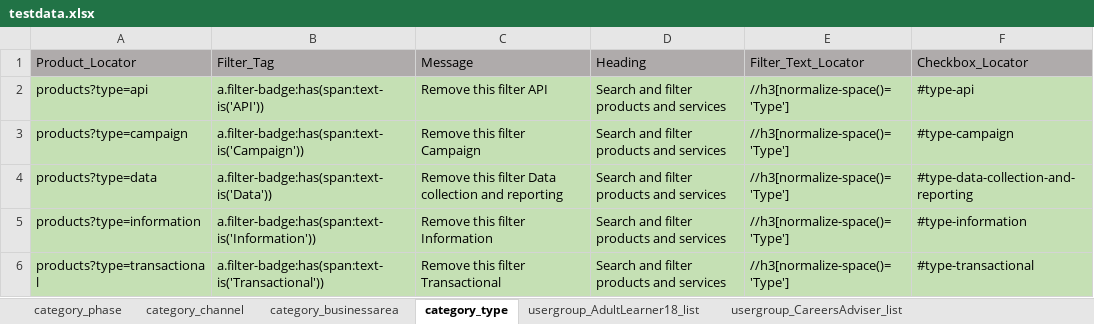
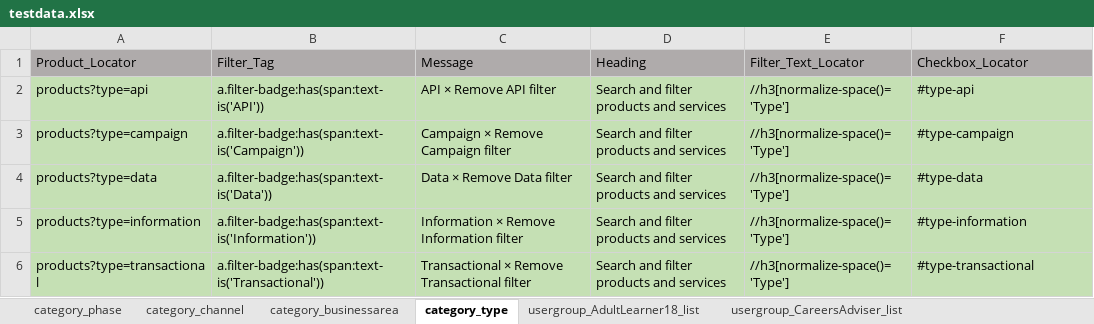
Before and after one commit to DFE-Digital/find-information-products-services-tests, an Excel workbook: testdata.xlsx, sheet category_type, drawn as a sheet; values as stored, in another font and other column widths than the file's, no borders; the diff names each change by its address in the sheet, - before the commit and + after, or states it on an @@ line.

Commit message:
FiltersCategoryView-TypeCategory_US#276

```diff
--- a/testdata.xlsx (sheet category_type)
+++ b/testdata.xlsx (sheet category_type)
-C2 (Message): Remove this filter API
+C2 (Message): API × Remove API filter
-C3 (Message): Remove this filter Campaign
+C3 (Message): Campaign × Remove Campaign filter
-C4 (Message): Remove this filter Data collection and reporting
+C4 (Message): Data × Remove Data filter
-F4 (Checkbox_Locator): #type-data-collection-and-reporting
+F4 (Checkbox_Locator): #type-data
-C5 (Message): Remove this filter Information
+C5 (Message): Information × Remove Information filter
-C6 (Message): Remove this filter Transactional
+C6 (Message): Transactional × Remove Transactional filter
```
Also changed, not shown: 2 other files.
